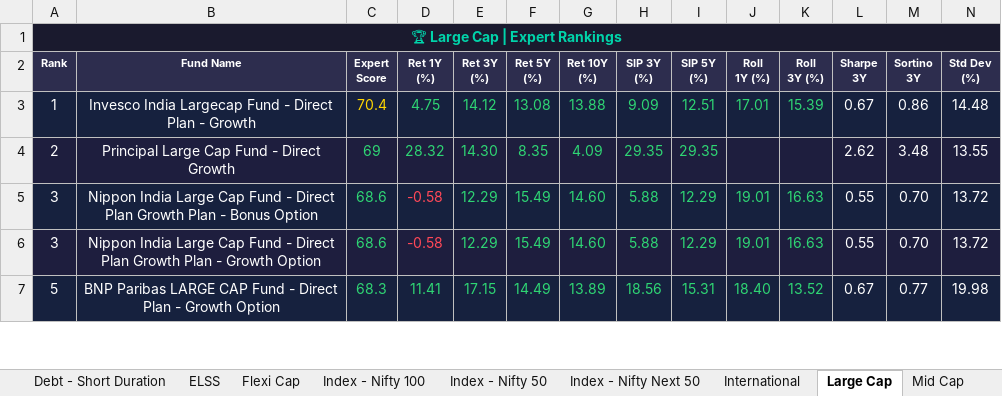
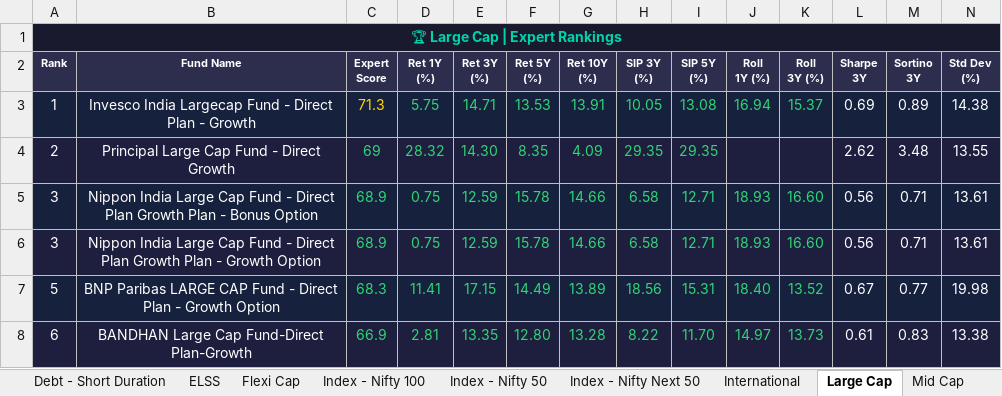
Before and after one commit to myfinancialria/mf-data-fetcher, an Excel workbook: output/MF_Expert_Rankings.xlsx, sheet Large Cap, drawn as a sheet; only a part is shown; values as stored, in another font and other column widths than the file's, no borders; rows hold the shown columns only; the diff covers the shown part only; the diff names each change by its address in the sheet, - before the commit and + after, or states it on an @@ line.

```diff
--- a/output/MF_Expert_Rankings.xlsx (sheet Large Cap)
+++ b/output/MF_Expert_Rankings.xlsx (sheet Large Cap)
-C3 (Expert Score): 70.4
+C3 (Expert Score): 71.3
-D3 (Ret 1Y (%)): 4.75
+D3 (Ret 1Y (%)): 5.75
-E3 (Ret 3Y (%)): 14.12
+E3 (Ret 3Y (%)): 14.71
-F3 (Ret 5Y (%)): 13.08
+F3 (Ret 5Y (%)): 13.53
-G3 (Ret 10Y (%)): 13.88
+G3 (Ret 10Y (%)): 13.91
-H3 (SIP 3Y (%)): 9.09
+H3 (SIP 3Y (%)): 10.05
-I3 (SIP 5Y (%)): 12.51
+I3 (SIP 5Y (%)): 13.08
-J3 (Roll 1Y (%)): 17.01
+J3 (Roll 1Y (%)): 16.94
-K3 (Roll 3Y (%)): 15.39
+K3 (Roll 3Y (%)): 15.37
-L3 (Sharpe 3Y): 0.67
+L3 (Sharpe 3Y): 0.69
-M3 (Sortino 3Y): 0.86
+M3 (Sortino 3Y): 0.89
-N3 (Std Dev (%)): 14.48
+N3 (Std Dev (%)): 14.38
-C5:C6 (Expert Score): 68.6
+C5:C6 (Expert Score): 68.9
-D5:D6 (Ret 1Y (%)): -0.58
+D5:D6 (Ret 1Y (%)): 0.75
-D5:D6 text colour: #FF4757
+D5:D6 text colour: #2ED573
-E5:E6 (Ret 3Y (%)): 12.29
+E5:E6 (Ret 3Y (%)): 12.59
-F5:F6 (Ret 5Y (%)): 15.49
+F5:F6 (Ret 5Y (%)): 15.78
-G5:G6 (Ret 10Y (%)): 14.60
+G5:G6 (Ret 10Y (%)): 14.66
-H5:H6 (SIP 3Y (%)): 5.88
+H5:H6 (SIP 3Y (%)): 6.58
-I5:I6 (SIP 5Y (%)): 12.29
+I5:I6 (SIP 5Y (%)): 12.71
-J5:J6 (Roll 1Y (%)): 19.01
+J5:J6 (Roll 1Y (%)): 18.93
-K5:K6 (Roll 3Y (%)): 16.63
+K5:K6 (Roll 3Y (%)): 16.60
-L5:L6 (Sharpe 3Y): 0.55
+L5:L6 (Sharpe 3Y): 0.56
-M5:M6 (Sortino 3Y): 0.70
+M5:M6 (Sortino 3Y): 0.71
-N5:N6 (Std Dev (%)): 13.72
+N5:N6 (Std Dev (%)): 13.61
+row 8: 6 | BANDHAN Large Cap Fund-Direct Plan-Growth | 66.9 | 2.81 | 13.35 | 12.80 | 13.28 | 8.22 | 11.70 | 14.97 | 13.73 | 0.61 | 0.83 | 13.38
```
Also changed, not shown: 10 added rows, 11 removed rows, 439 edited cells and cell formats elsewhere in this sheet, sheet Mid Cap, sheet Sectoral - Banking, sheet Small Cap, sheet Flexi Cap, sheet ELSS, sheet Balanced Advantage, 11 more sheets, 5 other files.
